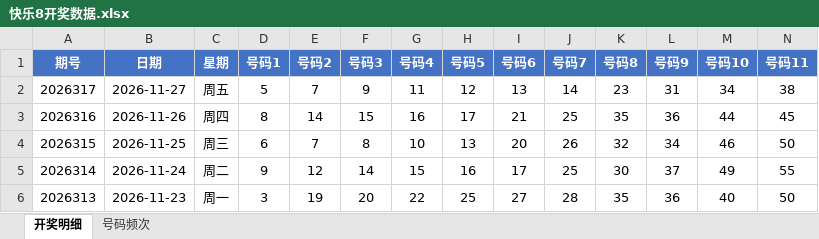
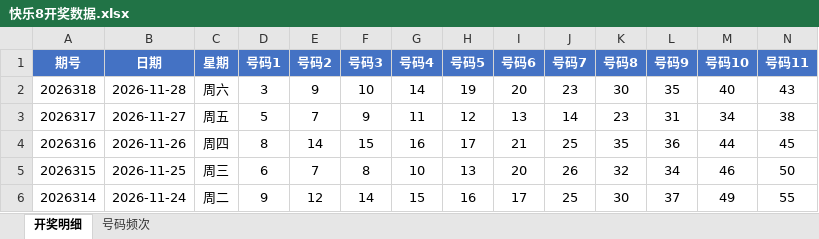
Before and after one commit to Ting-1127/kl8, an Excel workbook: 快乐8开奖数据.xlsx, sheet 开奖明细, drawn as a sheet; only a part is shown; the shorter side is filled out with more unchanged rows; values as stored, in another font and other column widths than the file's, no borders; rows hold the shown columns only; the diff names each change by its address in the sheet, - before the commit and + after, or states it on an @@ line.

```diff
--- a/快乐8开奖数据.xlsx (sheet 开奖明细)
+++ b/快乐8开奖数据.xlsx (sheet 开奖明细)
+row 2: 2026318 | 2026-11-28 | 周六 | 3 | 9 | 10 | 14 | 19 | 20 | 23 | 30 | 35 | 40 | 43
```
Also changed, not shown: sheet 号码频次, 1 other file.
